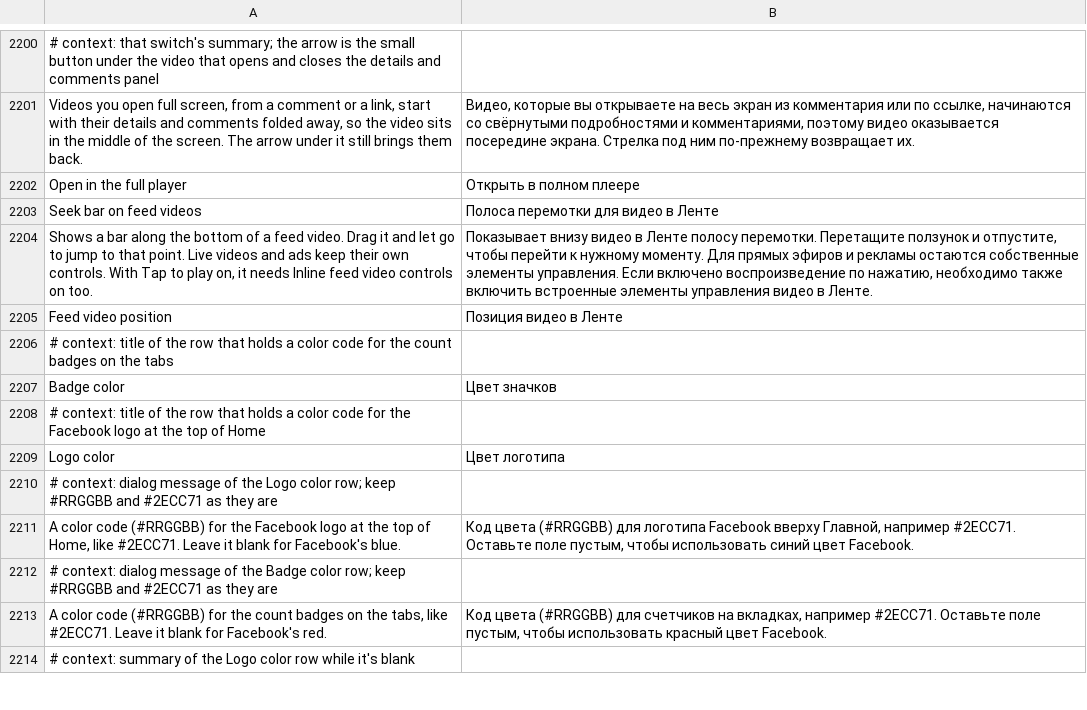
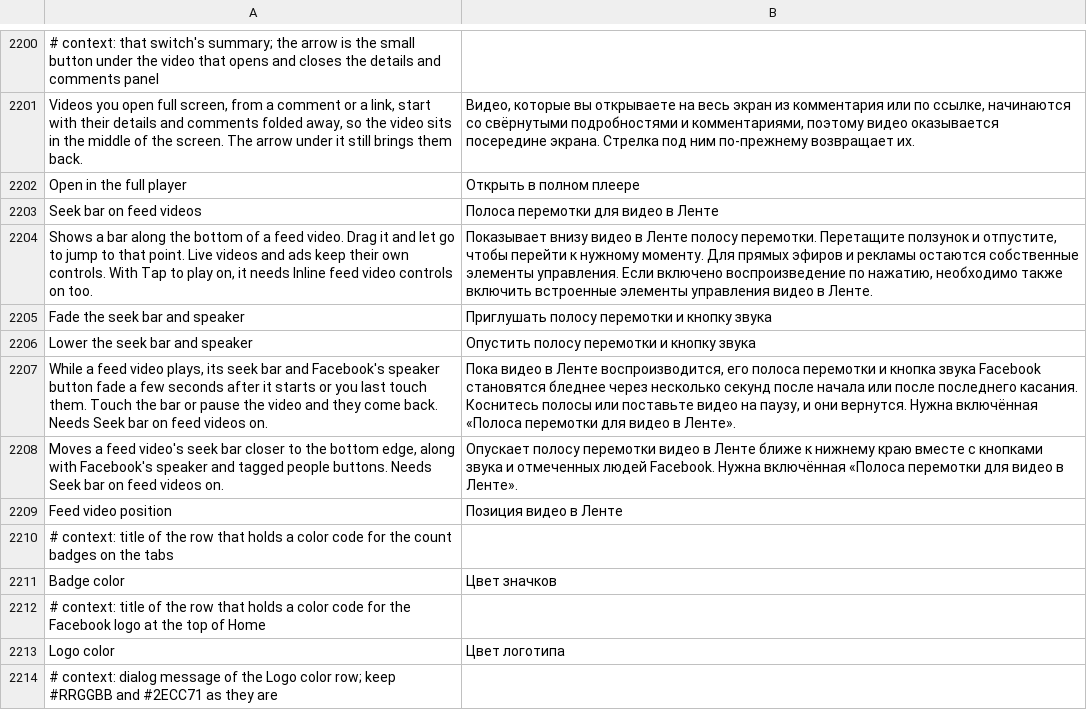
Before and after one commit to SysAdminDoc/HushFacebook, a TSV file: extensions/shared/library/src/main/l10n/ru.tsv, drawn as a sheet; only a part is shown, gaps mark what is left out; the shorter side is filled out with more unchanged rows.

Commit message:
feat(media): fade or lower the feed seek bar with Facebook's speaker
Two switches under Seek bar on feed videos, both off by default.

Fade dims the bar and the speaker side's corner buttons to 30% a few
seconds after a video starts playing or was last touched. A touch on the
bar, a tap on the speaker (its label changes) or a pause brings them
back. Only views at full alpha get dimmed and only what we dimmed is
restored, so a button Facebook hid itself stays hidden.

Lower moves the bar down by up to 20 dp, and the small views in the
video's bottom corners (speaker, tagged people) by the same amount, so
the bar keeps clear of them. Our shift is tracked apart from Facebook's
own translation and taken back when a switch goes off, the video goes
live, a view stops qualifying or detaches.

Refs #386

```diff
--- a/extensions/shared/library/src/main/l10n/ru.tsv
+++ b/extensions/shared/library/src/main/l10n/ru.tsv
@@ -2204,2 +2204,6 @@ Seek bar on feed videos	Полоса перемотки для видео в Л
 Shows a bar along the bottom of a feed video. Drag it and let go to jump to that point. Live videos and ads keep their own controls. With Tap to play on, it needs Inline feed video controls on too.	Показывает внизу видео в Ленте полосу перемотки. Перетащите ползунок и отпустите, чтобы перейти к нужному моменту. Для прямых эфиров и рекламы остаются собственные элементы управления. Если включено воспроизведение по нажатию, необходимо также включить встроенные элементы управления видео в Ленте.
+Fade the seek bar and speaker	Приглушать полосу перемотки и кнопку звука
+Lower the seek bar and speaker	Опустить полосу перемотки и кнопку звука
+While a feed video plays, its seek bar and Facebook's speaker button fade a few seconds after it starts or you last touch them. Touch the bar or pause the video and they come back. Needs Seek bar on feed videos on.	Пока видео в Ленте воспроизводится, его полоса перемотки и кнопка звука Facebook становятся бледнее через несколько секунд после начала или после последнего касания. Коснитесь полосы или поставьте видео на паузу, и они вернутся. Нужна включённая «Полоса перемотки для видео в Ленте».
+Moves a feed video's seek bar closer to the bottom edge, along with Facebook's speaker and tagged people buttons. Needs Seek bar on feed videos on.	Опускает полосу перемотки видео в Ленте ближе к нижнему краю вместе с кнопками звука и отмеченных людей Facebook. Нужна включённая «Полоса перемотки для видео в Ленте».
 Feed video position	Позиция видео в Ленте
```
Also changed, not shown: extensions/shared/library/src/main/l10n/de.tsv, extensions/shared/library/src/main/l10n/es.tsv, 25 other files.
